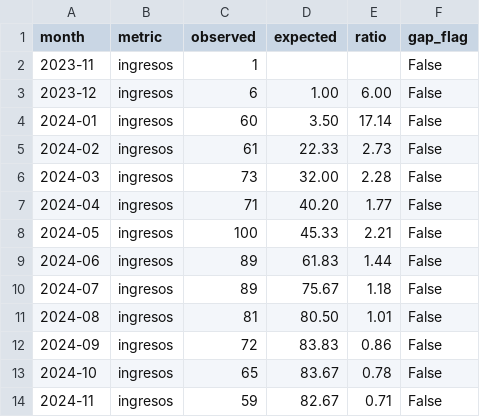
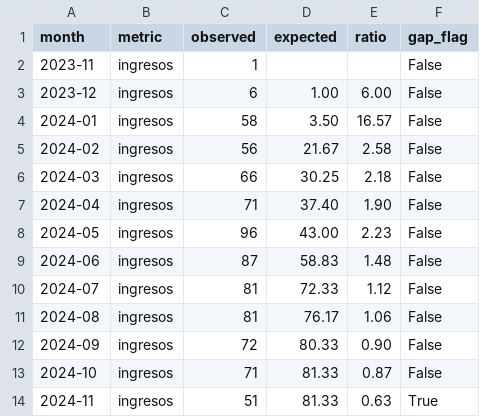
Before and after one commit to felix-antonio-sl/hdos, a CSV file: output/spreadsheet/canonical/coverage_gap.csv, drawn as a sheet; only a part is shown; the diff covers the shown part only.

```diff
--- a/output/spreadsheet/canonical/coverage_gap.csv
+++ b/output/spreadsheet/canonical/coverage_gap.csv
@@ -3,12 +3,12 @@ month,metric,observed,expected,ratio,gap_flag
 2023-12,ingresos,6,1.00,6.00,False
-2024-01,ingresos,60,3.50,17.14,False
-2024-02,ingresos,61,22.33,2.73,False
-2024-03,ingresos,73,32.00,2.28,False
-2024-04,ingresos,71,40.20,1.77,False
-2024-05,ingresos,100,45.33,2.21,False
-2024-06,ingresos,89,61.83,1.44,False
-2024-07,ingresos,89,75.67,1.18,False
-2024-08,ingresos,81,80.50,1.01,False
-2024-09,ingresos,72,83.83,0.86,False
-2024-10,ingresos,65,83.67,0.78,False
-2024-11,ingresos,59,82.67,0.71,False
+2024-01,ingresos,58,3.50,16.57,False
+2024-02,ingresos,56,21.67,2.58,False
+2024-03,ingresos,66,30.25,2.18,False
+2024-04,ingresos,71,37.40,1.90,False
+2024-05,ingresos,96,43.00,2.23,False
+2024-06,ingresos,87,58.83,1.48,False
+2024-07,ingresos,81,72.33,1.12,False
+2024-08,ingresos,81,76.17,1.06,False
+2024-09,ingresos,72,80.33,0.90,False
+2024-10,ingresos,71,81.33,0.87,False
+2024-11,ingresos,51,81.33,0.63,True
```
Also changed, not shown: 47 edited cells elsewhere in this file, output/spreadsheet/canonical/duplicate_candidate.csv, output/spreadsheet/canonical/patient_master.csv, 8 other files.
